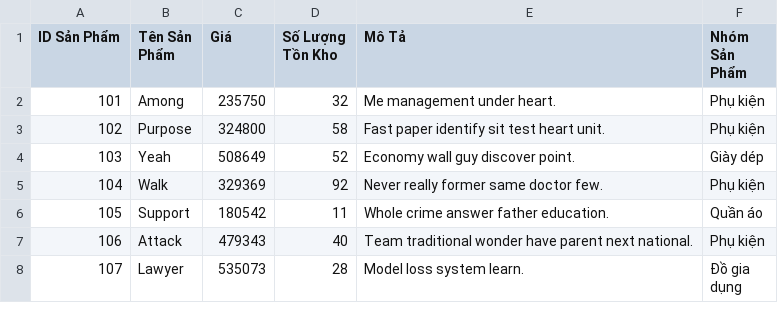
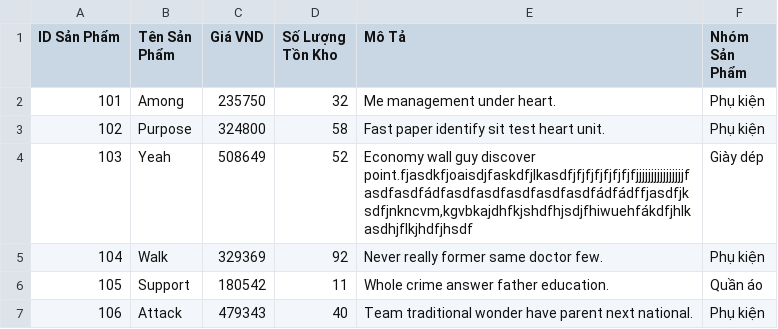
Before and after one commit to PhineNguyen/mananger, a CSV file: products.csv, drawn as a sheet; only a part is shown; the shorter side is filled out with more unchanged rows.

```diff
--- a/products.csv
+++ b/products.csv
@@ -1,5 +1,5 @@
-ID Sản Phẩm,Tên Sản Phẩm,Giá,Số Lượng Tồn Kho,Mô Tả,Nhóm Sản Phẩm
+ID Sản Phẩm,Tên Sản Phẩm,Giá VND,Số Lượng Tồn Kho,Mô Tả,Nhóm Sản Phẩm
 101,Among,235750,32,Me management under heart.,Phụ kiện
 102,Purpose,324800,58,Fast paper identify sit test heart unit.,Phụ kiện
-103,Yeah,508649,52,Economy wall guy discover point.,Giày dép
+103,Yeah,508649,52,"Economy wall guy discover point.fjasdkfjoaisdjfaskdfjlkasdfjfjfjfjfjfjfjfjjjjjjjjjjjjjjjjfasdfasdfádfasdfasdfasdfasdfasdfádfádffjasdfjksdfjnkncvm,kgvbkajdhfkjshdfhjsdjfhiwuehfákdfjhlkasdhjflkjhdfjhsdf",Giày dép
 104,Walk,329369,92,Never really former same doctor few.,Phụ kiện
```
Also changed, not shown: 4 other files.
